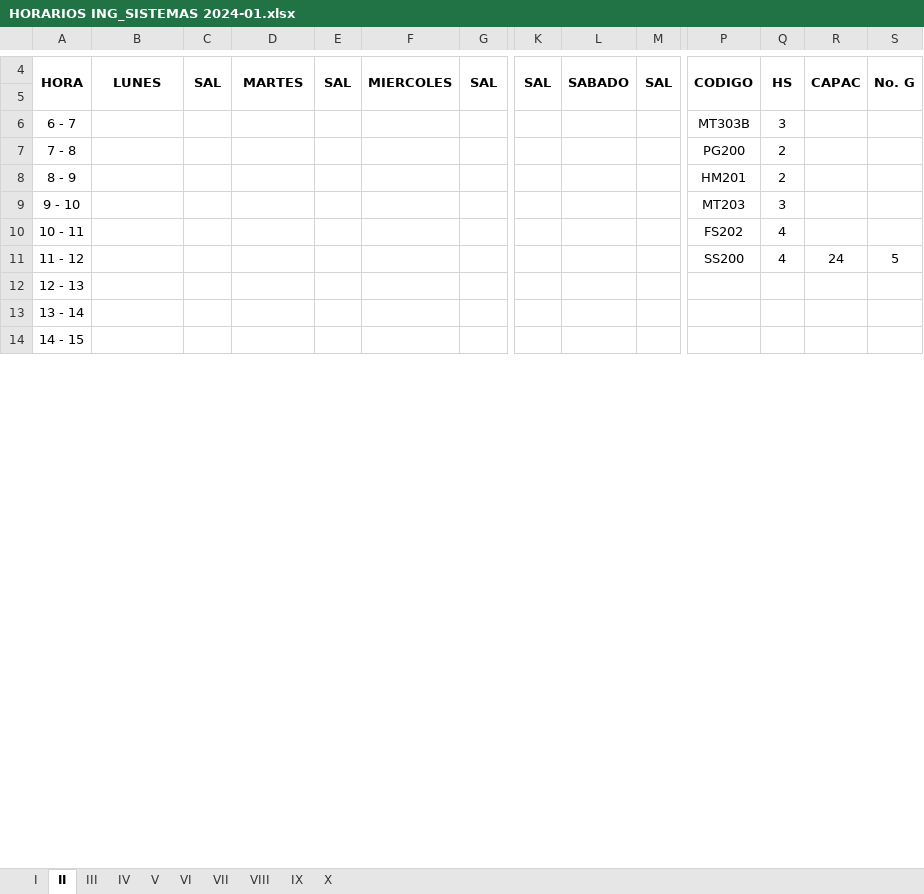
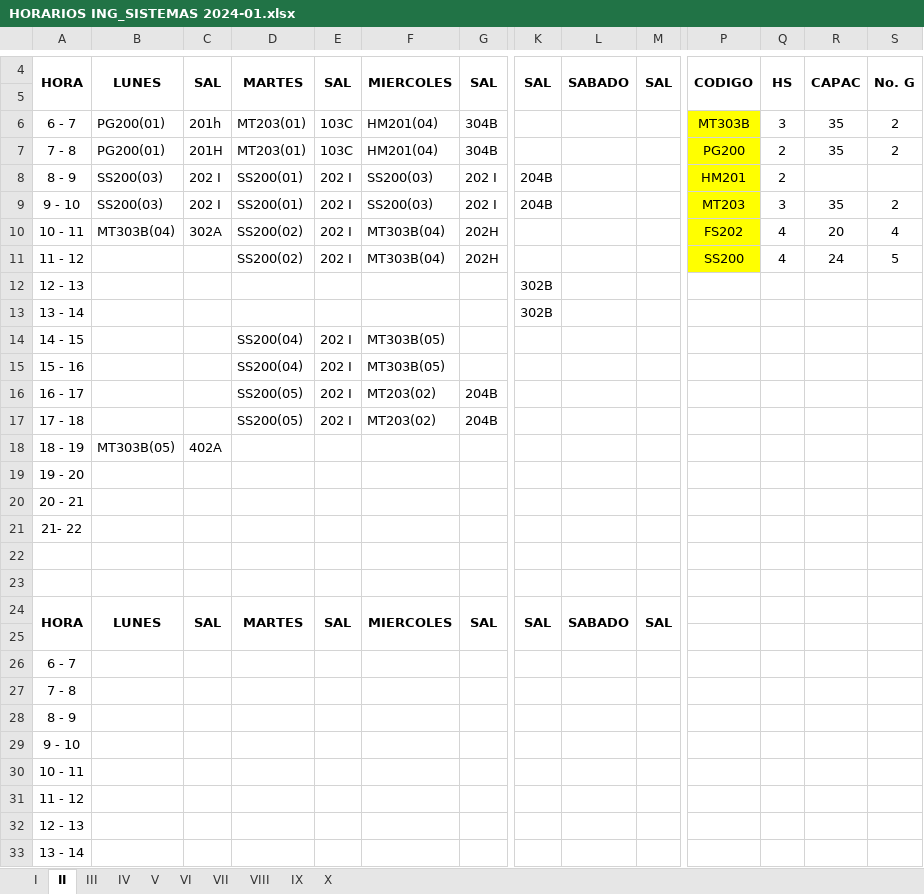
Before and after one commit to omairatapias/INGENIERIAS, an Excel workbook: I_Sistemas/HORARIOS ING_SISTEMAS 2024-01.xlsx, sheet II, drawn as a sheet; only a part is shown, gaps mark what is left out; values as stored, in another font and other column widths than the file's, no borders; removed rows and columns are numbered as before the commit, all else as after; rows hold the shown columns only; the diff covers the shown part only; the diff names each change by its address in the sheet, - before the commit and + after, or states it on an @@ line.

```diff
--- a/I_Sistemas/HORARIOS ING_SISTEMAS 2024-01.xlsx (sheet II)
+++ b/I_Sistemas/HORARIOS ING_SISTEMAS 2024-01.xlsx (sheet II)
+row 6: 6 - 7 | PG200(01) | 201h | MT203(01) | 103C | HM201(04) | 304B |  |  |  | MT303B | 3 | 35 | 2
+row 7: 7 - 8 | PG200(01) | 201H | MT203(01) | 103C | HM201(04) | 304B |  |  |  | PG200 | 2 | 35 | 2
+row 8: 8 - 9 | SS200(03) | 202 I | SS200(01) | 202 I | SS200(03) | 202 I | 204B |  |  | HM201 | 2
+row 9: 9 - 10 | SS200(03) | 202 I | SS200(01) | 202 I | SS200(03) | 202 I | 204B |  |  | MT203 | 3 | 35 | 2
+row 10: 10 - 11 | MT303B(04) | 302A | SS200(02) | 202 I | MT303B(04) | 202H |  |  |  | FS202 | 4 | 20 | 4
+row 11: 11 - 12 |  |  | SS200(02) | 202 I | MT303B(04) | 202H |  |  |  | SS200 | 4 | 24 | 5
+row 12: 12 - 13 |  |  |  |  |  |  | 302B
+row 13: 13 - 14 |  |  |  |  |  |  | 302B
+row 14: 14 - 15 |  |  | SS200(04) | 202 I | MT303B(05)
+row 15: 15 - 16 |  |  | SS200(04) | 202 I | MT303B(05)
+row 16: 16 - 17 |  |  | SS200(05) | 202 I | MT203(02) | 204B
+row 17: 17 - 18 |  |  | SS200(05) | 202 I | MT203(02) | 204B
+row 18: 18 - 19 | MT303B(05) | 402A
+row 19: 19 - 20
+row 20: 20 - 21
+row 21: 21- 22
+row 22: (empty)
+row 23: (empty)
+row 24: HORA | LUNES | SAL | MARTES | SAL | MIERCOLES | SAL | SAL | SABADO | SAL
+row 25: (empty)
-P26: MT303B
+P26: (empty)
-Q26: 3
+Q26: (empty)
-P27: PG200
+P27: (empty)
-Q27:Q28: 2
+Q27:Q28: (empty)
-P28: HM201
+P28: (empty)
-P29: MT203
+P29: (empty)
-Q29: 3
+Q29: (empty)
-P30: FS202
+P30: (empty)
-Q30: 4
+Q30: (empty)
-row 11: 11 - 12 |  |  |  |  |  |  |  |  |  | SS200 | 4 | 24 | 5
+row 31: 11 - 12
-row 14: 14 - 15
```
Also changed, not shown: 4 added rows and 3 removed rows elsewhere in this sheet, sheet III, sheet IV, sheet IX, sheet VI, sheet VIII, sheet X, 3 more sheets.
